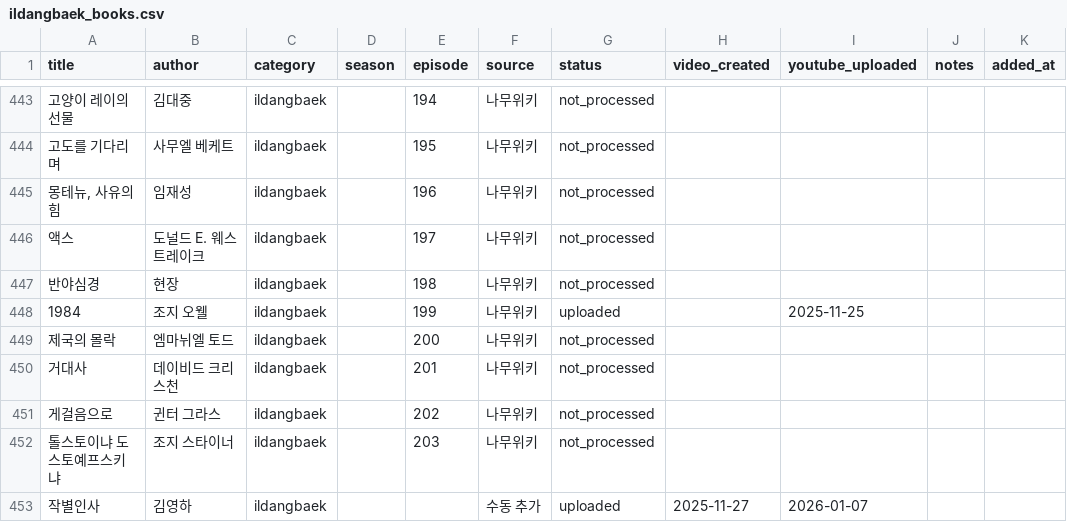
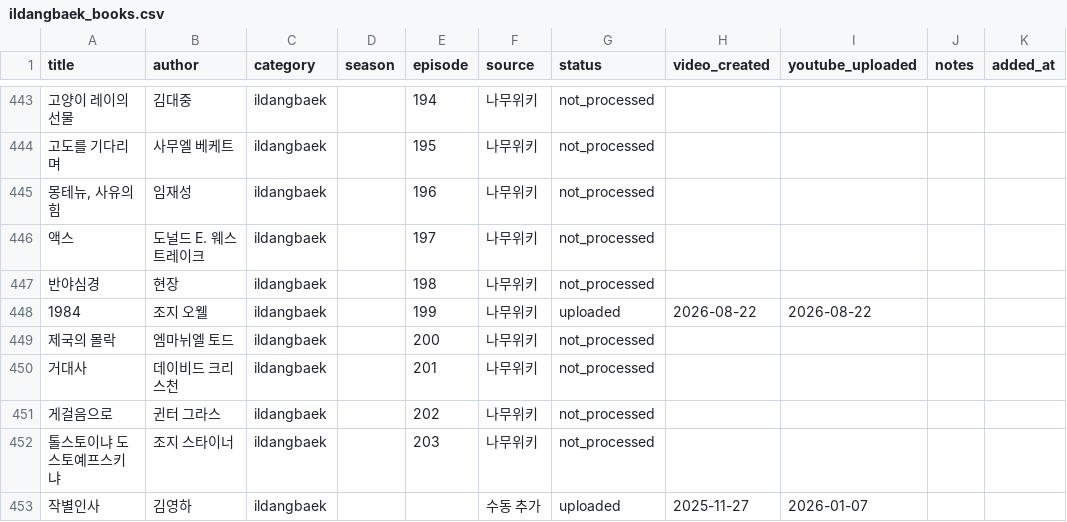
Before and after one commit to joohans/booksummary, a CSV file: data/ildangbaek_books.csv, drawn as a sheet; only a part is shown, gaps mark what is left out.

```diff
--- a/data/ildangbaek_books.csv
+++ b/data/ildangbaek_books.csv
@@ -447,3 +447,3 @@ title,author,category,season,episode,source,status,video_created,youtube_uploade
 반야심경,현장,ildangbaek,,198,나무위키,not_processed,,,,
-1984,조지 오웰,ildangbaek,,199,나무위키,uploaded,,2025-11-25,,
+1984,조지 오웰,ildangbaek,,199,나무위키,uploaded,2026-08-22,2026-08-22,,
 제국의 몰락,엠마뉘엘 토드,ildangbaek,,200,나무위키,not_processed,,,,
```
Also changed, not shown: data/uploaded_books.csv, 3 other files.
